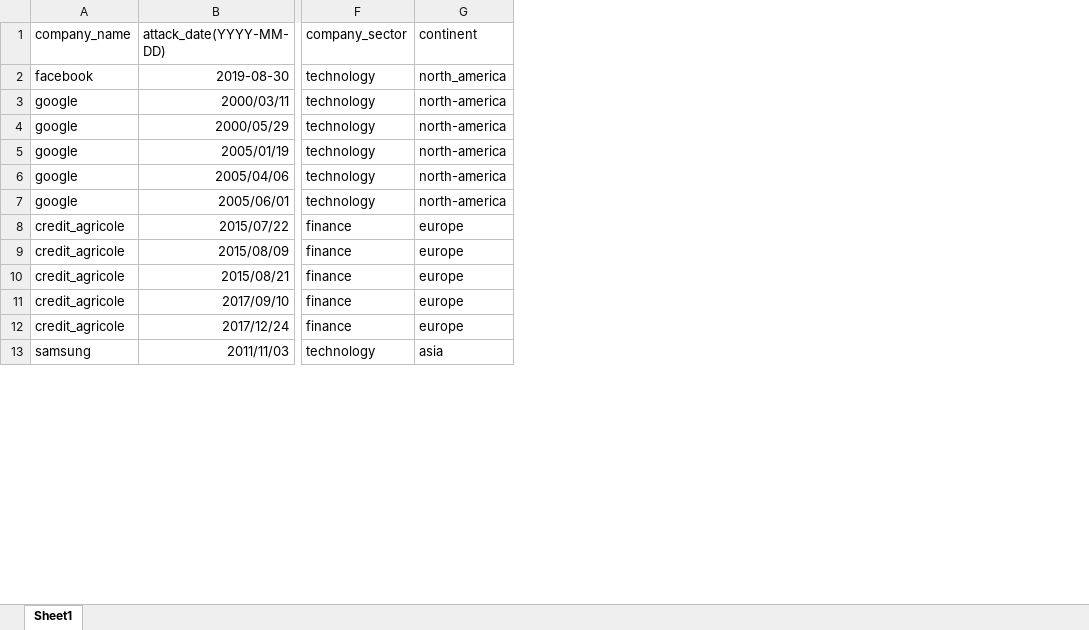
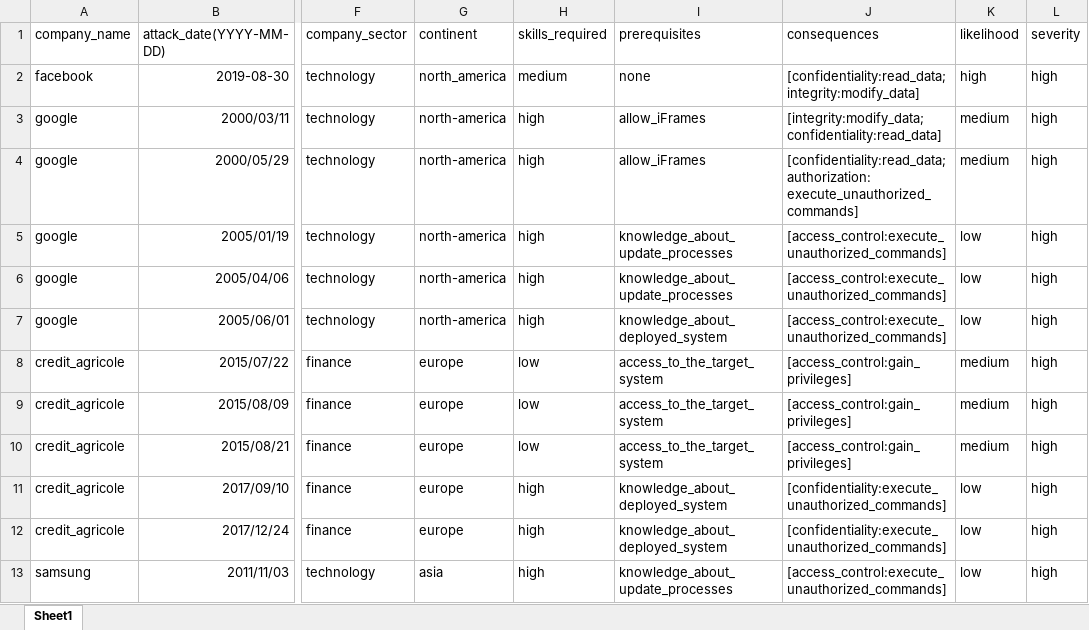
Before and after one commit to kristinadj980/IZ_Project, an Excel workbook: knowledge-engineering/src/main/java/com/data/data.xlsx, sheet Sheet1, drawn as a sheet; only a part is shown, gaps mark what is left out; values as stored, in another font and other column widths than the file's, no borders; the diff names each change by its address in the sheet, - before the commit and + after, or states it on an @@ line.

Commit message:
csv file v1.4

```diff
--- a/knowledge-engineering/src/main/java/com/data/data.xlsx (sheet Sheet1)
+++ b/knowledge-engineering/src/main/java/com/data/data.xlsx (sheet Sheet1)
+column H (skills_required), rows 2-13: medium | high | high | high | high | high | low | low | low | high | high | high
+column I (prerequisites), rows 2-13: none | allow_iFrames | allow_iFrames | knowledge_about_update_processes | knowledge_about_update_processes | knowledge_about_deployed_system | access_to_the_target_system | access_to_the_target_system | access_to_the_target_system | knowledge_about_deployed_system | knowledge_about_deployed_system | knowledge_about_update_processes
+column J (consequences), rows 2-13: [confidentiality:read_data;integrity:modify_data] | [integrity:modify_data;confidentiality:read_data] | [confidentiality:read_data;authorization: execute_unauthorized_commands] | [access_control:execute_unauthorized_commands] | [access_control:execute_unauthorized_commands] | [access_control:execute_unauthorized_commands] | [access_control:gain_privileges] | [access_control:gain_privileges] | [access_control:gain_privileges] | [confidentiality:execute_unauthorized_commands] | [confidentiality:execute_unauthorized_commands] | [access_control:execute_unauthorized_commands]
+column K (likelihood), rows 2-13: high | medium | medium | low | low | low | medium | medium | medium | low | low | low
+column L (severity), rows 2-13: all high
```
